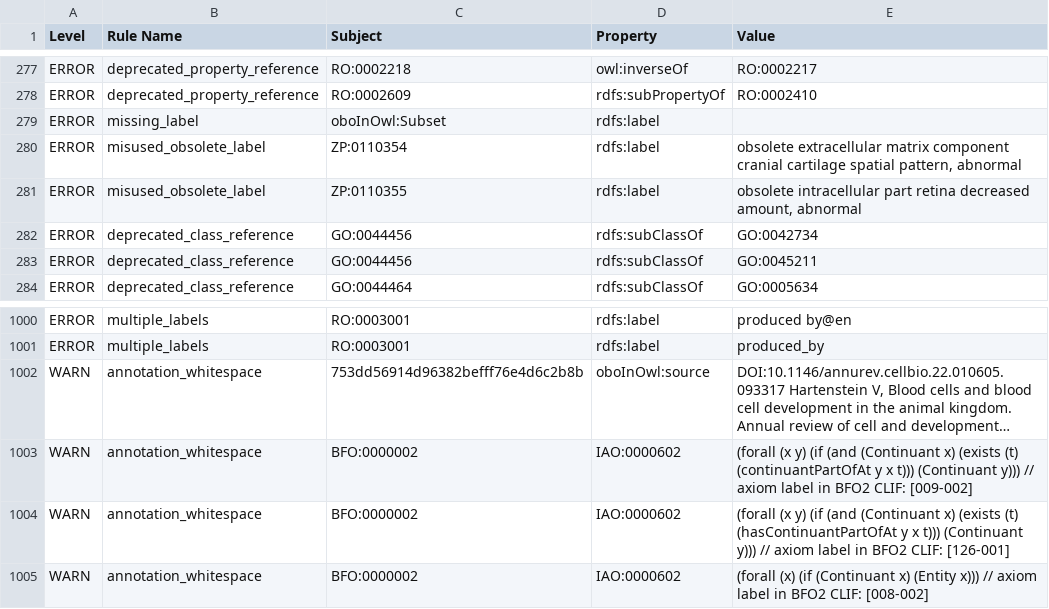
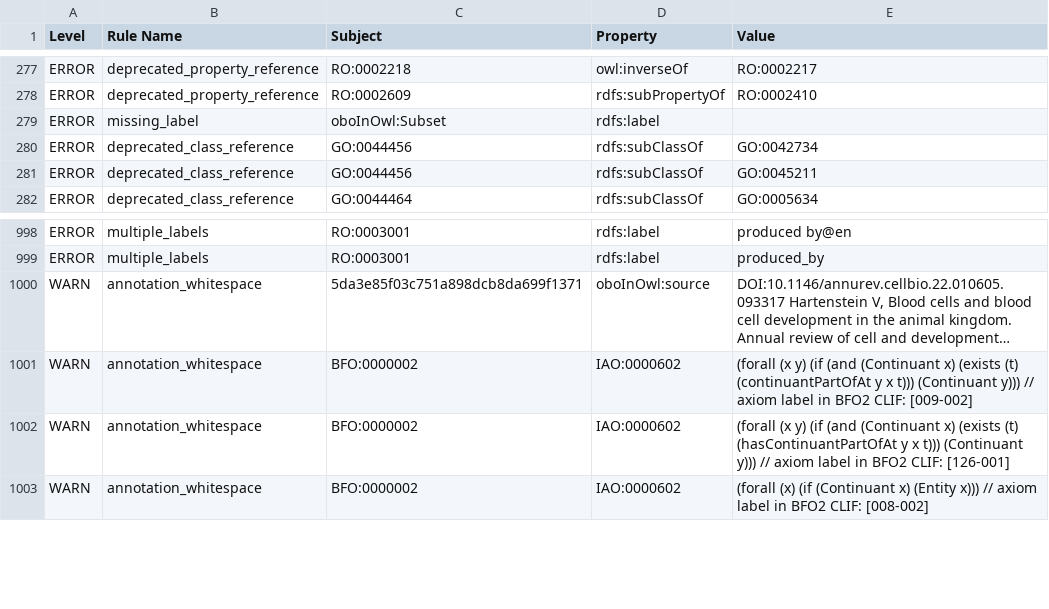
Before and after one commit to obophenotype/zebrafish-phenotype-ontology, a TSV file: reports/zp-edit-release.owl-obo-report.tsv, drawn as a sheet; only a part is shown, gaps mark what is left out; long unchanged cells end in …; removed rows and columns are numbered as before the commit, all else as after; the diff names each change by its address in the sheet, - before the commit and + after, or states it on an @@ line.

Commit message:
Current release

```diff
--- a/reports/zp-edit-release.owl-obo-report.tsv
+++ b/reports/zp-edit-release.owl-obo-report.tsv
-row 280: ERROR | misused_obsolete_label | ZP:0110354 | rdfs:label | obsolete extracellular matrix component cranial cartilage spatial pattern, abnormal
-row 281: ERROR | misused_obsolete_label | ZP:0110355 | rdfs:label | obsolete intracellular part retina decreased amount, abnormal
-C1000 (Subject): 753dd56914d96382befff76e4d6c2b8b
+C1000 (Subject): 5da3e85f03c751a898dcb8da699f1371
```
Also changed, not shown: src/ontology/reports/zp-edit-release.owl-obo-report.tsv, 4 other files.
